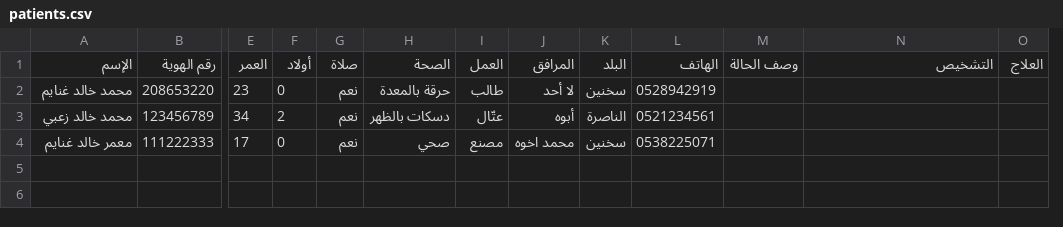
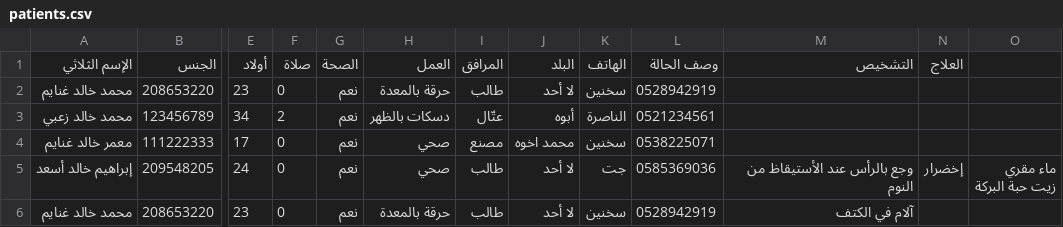
Before and after one commit to MohammadKhGh99/PatientsData-PythonVersion, a CSV file: المعالجة/patients.csv, drawn as a sheet; only a part is shown, gaps mark what is left out; removed rows and columns are numbered as before the commit, all else as after; rows hold the shown columns only; ↵ is a line break in a cell; the diff names each change by its address in the sheet, - before the commit and + after, or states it on an @@ line.

Commit message:
Saving Handled, Data Appearing Handled, now converting to exe...

```diff
--- a/المعالجة/patients.csv
+++ b/المعالجة/patients.csv
-column M, empty
+column O, empty
-row 1: الإسم | رقم الهوية | العمر | أولاد | صلاة | الصحة | العمل | المرافق | البلد | الهاتف | وصف الحالة | التشخيص | العلاج
+row 1: الإسم الثلاثي | الجنس | أولاد | صلاة | الصحة | العمل | المرافق | البلد | الهاتف | وصف الحالة | التشخيص | العلاج
+row 5: إبراهيم خالد أسعد | 209548205 | 24 | 0 | نعم | صحي | طالب | لا أحد | جت | 0585369036 | وجع بالرأس عند الأستيقاظ من النوم | إخضرار | ماء مقري ↵ زيت حبة البركة
+row 6: محمد خالد غنايم | 208653220 | 23 | 0 | نعم | حرقة بالمعدة | طالب | لا أحد | سخنين | 0528942919 | آلام في الكتف
```
Also changed, not shown: 3 other files.
